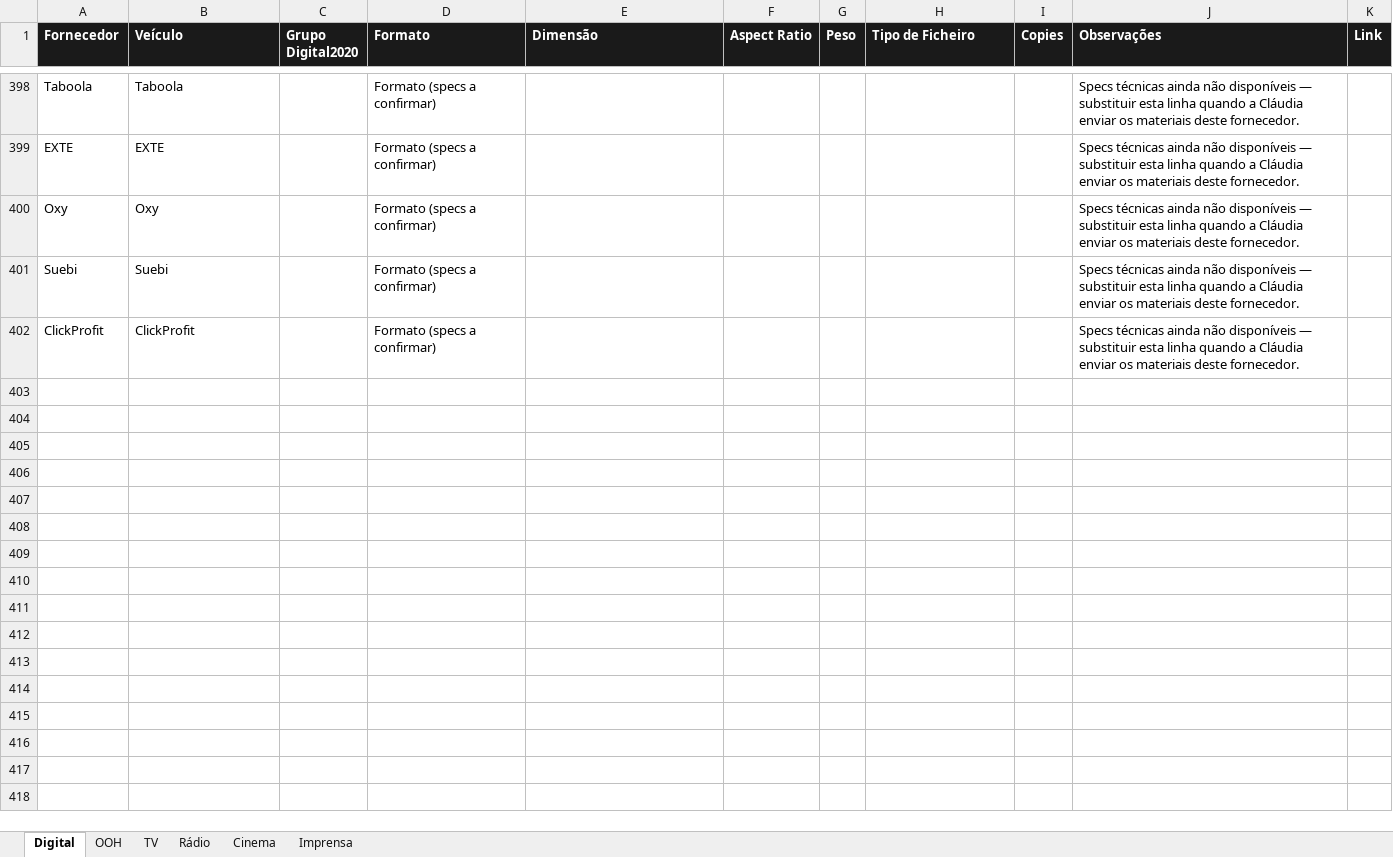
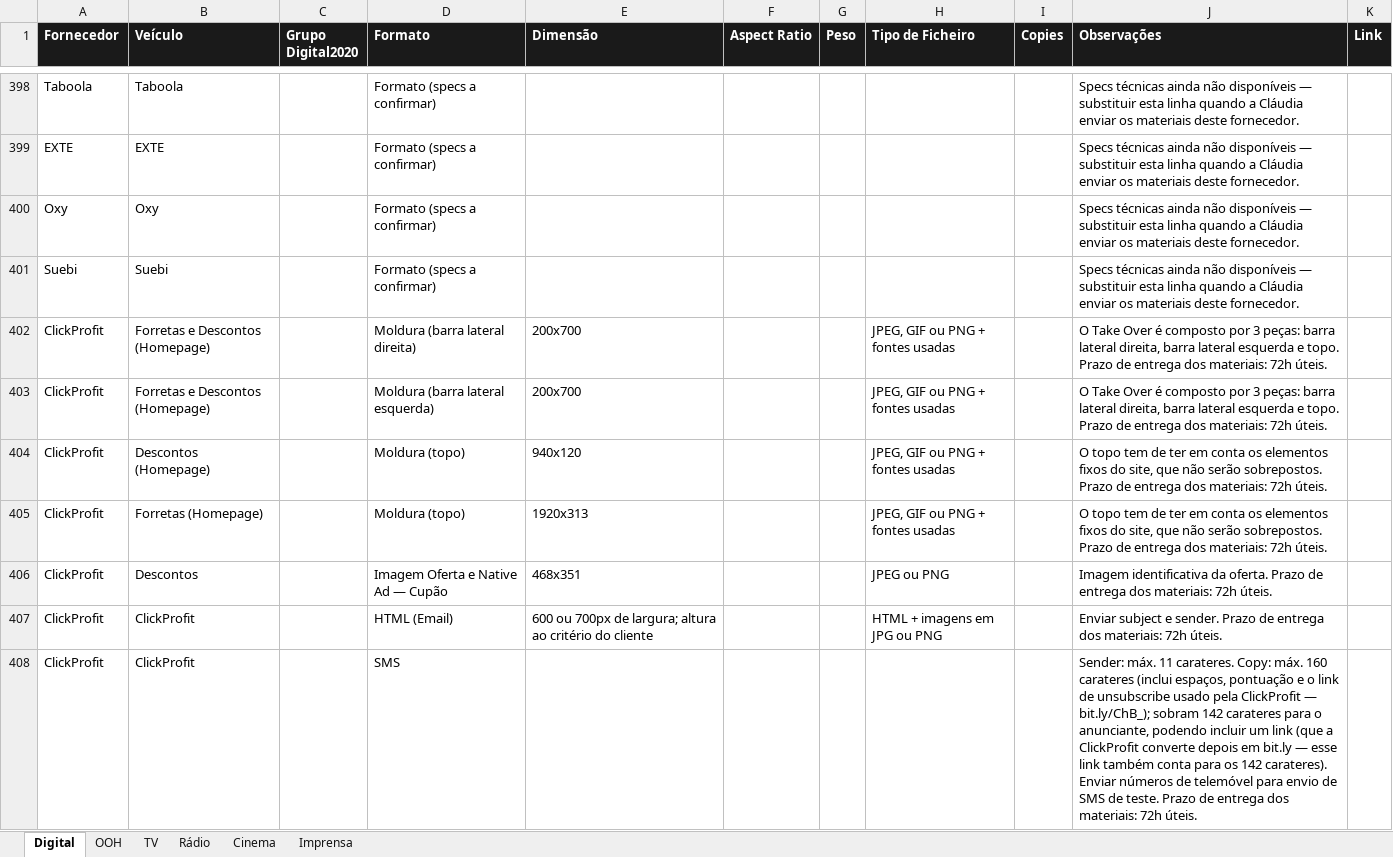
Before and after one commit to claudiarosa00/MS-Builder, an Excel workbook: data/CSBuilder_Base_Formatos.xlsx, sheet Digital, drawn as a sheet; only a part is shown, gaps mark what is left out; values as stored, in another font and other column widths than the file's, no borders; addresses are those after the commit; the diff names each change by its address in the sheet, - before the commit and + after, or states it on an @@ line.

```diff
--- a/data/CSBuilder_Base_Formatos.xlsx (sheet Digital)
+++ b/data/CSBuilder_Base_Formatos.xlsx (sheet Digital)
+row 402: ClickProfit | Forretas e Descontos (Homepage) |  | Moldura (barra lateral direita) | 200x700 |  |  | JPEG, GIF ou PNG + fontes usadas |  | O Take Over é composto por 3 peças: barra lateral direita, barra lateral esquerda e topo. Prazo de entrega dos materiais: 72h úteis.
+row 403: ClickProfit | Forretas e Descontos (Homepage) |  | Moldura (barra lateral esquerda) | 200x700 |  |  | JPEG, GIF ou PNG + fontes usadas |  | O Take Over é composto por 3 peças: barra lateral direita, barra lateral esquerda e topo. Prazo de entrega dos materiais: 72h úteis.
+row 404: ClickProfit | Descontos (Homepage) |  | Moldura (topo) | 940x120 |  |  | JPEG, GIF ou PNG + fontes usadas |  | O topo tem de ter em conta os elementos fixos do site, que não serão sobrepostos. Prazo de entrega dos materiais: 72h úteis.
+row 405: ClickProfit | Forretas (Homepage) |  | Moldura (topo) | 1920x313 |  |  | JPEG, GIF ou PNG + fontes usadas |  | O topo tem de ter em conta os elementos fixos do site, que não serão sobrepostos. Prazo de entrega dos materiais: 72h úteis.
+row 406: ClickProfit | Descontos |  | Imagem Oferta e Native Ad — Cupão | 468x351 |  |  | JPEG ou PNG |  | Imagem identificativa da oferta. Prazo de entrega dos materiais: 72h úteis.
+row 407: ClickProfit | ClickProfit |  | HTML (Email) | 600 ou 700px de largura; altura ao critério do cliente |  |  | HTML + imagens em JPG ou PNG |  | Enviar subject e sender. Prazo de entrega dos materiais: 72h úteis.
-D408 (Formato): Formato (specs a confirmar)
+D408 (Formato): SMS
-J408 (Observações): Specs técnicas ainda não disponíveis — substituir esta linha quando a Cláudia enviar os materiais deste fornecedor.
+J408 (Observações): Sender: máx. 11 carateres. Copy: máx. 160 carateres (inclui espaços, pontuação e o link de unsubscribe usado pela ClickProfit — bit.ly/ChB_); sobram 142 carateres para o anunciante, podendo incluir um link (que a ClickProfit converte depois em bit.ly — esse link também conta para os 142 carateres). Enviar números de telemóvel para envio de SMS de teste. Prazo de entrega dos materiais: 72h úteis.
```
Also changed, not shown: data/base-formatos.xlsx.
